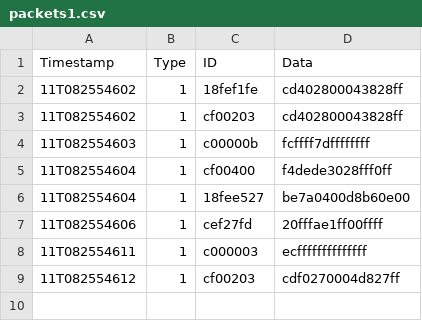
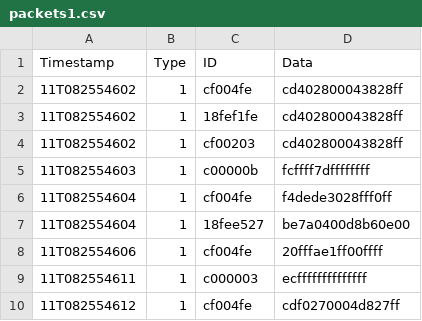
Before and after one commit to cdrocha1/packetID, a CSV file: packets1.csv, drawn as a sheet.

```diff
--- a/packets1.csv
+++ b/packets1.csv
@@ -1,2 +1,3 @@
 Timestamp;Type;ID;Data
+11T082554602;1;cf004fe;cd402800043828ff
 11T082554602;1;18fef1fe;cd402800043828ff
@@ -4,6 +5,6 @@ Timestamp;Type;ID;Data
 11T082554603;1;c00000b;fcffff7dffffffff
-11T082554604;1;cf00400;f4dede3028fff0ff
+11T082554604;1;cf004fe;f4dede3028fff0ff
 11T082554604;1;18fee527;be7a0400d8b60e00
-11T082554606;1;cef27fd;20fffae1ff00ffff
+11T082554606;1;cf004fe;20fffae1ff00ffff
 11T082554611;1;c000003;ecffffffffffffff
-11T082554612;1;cf00203;cdf0270004d827ff
+11T082554612;1;cf004fe;cdf0270004d827ff
```
Also changed, not shown: packets.csv, 3 other files.
